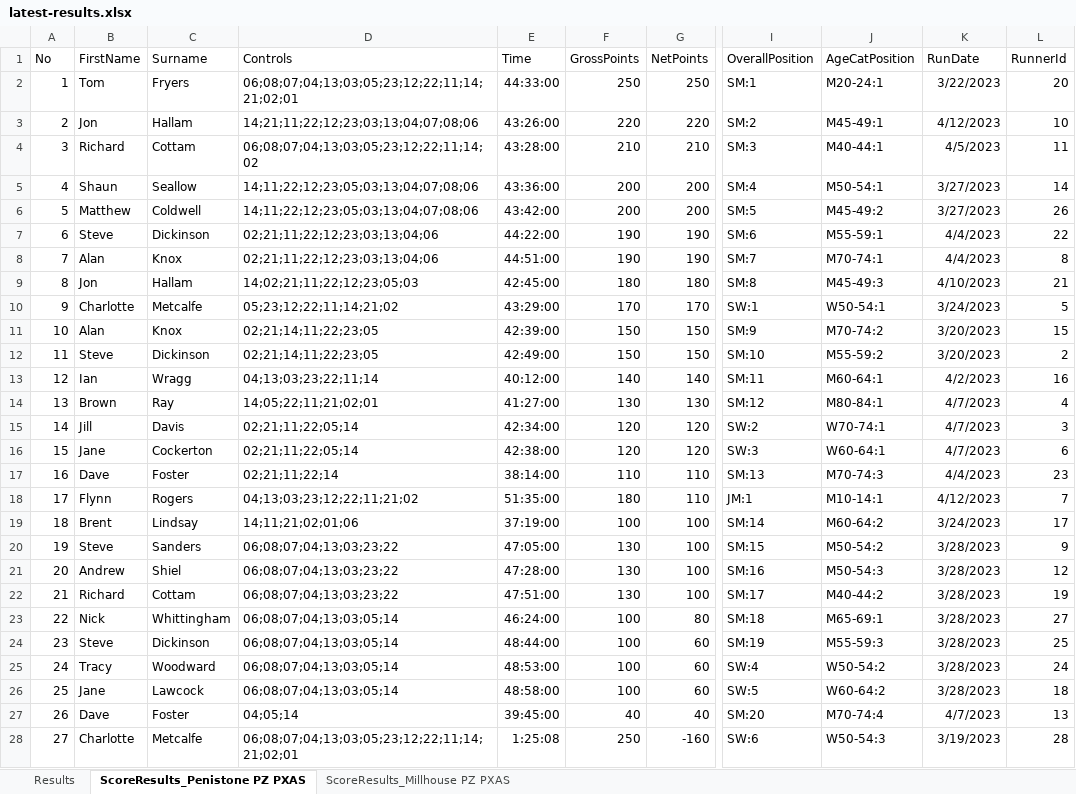
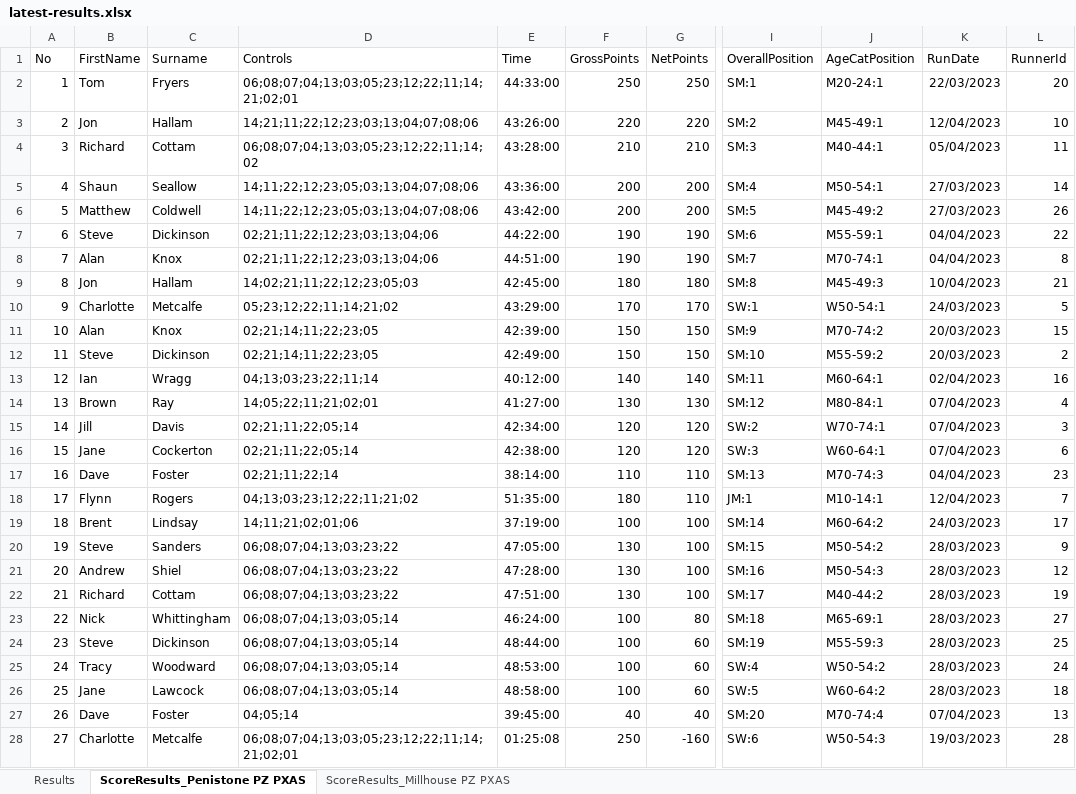
Before and after one commit to chrismhodgson/nextjs-pfrac, an Excel workbook: public/static/results/orienteering/latest-results.xlsx, sheet ScoreResults_Penistone PZ PXAS, drawn as a sheet; only a part is shown, gaps mark what is left out; values as stored, in another font and other column widths than the file's, no borders; the diff names each change by its address in the sheet, - before the commit and + after, or states it on an @@ line.

Commit message:
Update orienteering results

```diff
--- a/public/static/results/orienteering/latest-results.xlsx (sheet ScoreResults_Penistone PZ PXAS)
+++ b/public/static/results/orienteering/latest-results.xlsx (sheet ScoreResults_Penistone PZ PXAS)
-K2 (RunDate): 3/22/2023
+K2 (RunDate): 22/03/2023
-K3 (RunDate): 4/12/2023
+K3 (RunDate): 12/04/2023
-K4 (RunDate): 4/5/2023
+K4 (RunDate): 05/04/2023
-K5:K6 (RunDate): 3/27/2023
+K5:K6 (RunDate): 27/03/2023
-K7:K8 (RunDate): 4/4/2023
+K7:K8 (RunDate): 04/04/2023
-K9 (RunDate): 4/10/2023
+K9 (RunDate): 10/04/2023
-K10 (RunDate): 3/24/2023
+K10 (RunDate): 24/03/2023
-K11:K12 (RunDate): 3/20/2023
+K11:K12 (RunDate): 20/03/2023
-K13 (RunDate): 4/2/2023
+K13 (RunDate): 02/04/2023
-K14:K16 (RunDate): 4/7/2023
+K14:K16 (RunDate): 07/04/2023
-K17 (RunDate): 4/4/2023
+K17 (RunDate): 04/04/2023
-K18 (RunDate): 4/12/2023
+K18 (RunDate): 12/04/2023
-K19 (RunDate): 3/24/2023
+K19 (RunDate): 24/03/2023
-K20:K26 (RunDate): 3/28/2023
+K20:K26 (RunDate): 28/03/2023
-K27 (RunDate): 4/7/2023
+K27 (RunDate): 07/04/2023
-E28 (Time): 1:25:08
+E28 (Time): 01:25:08
-K28 (RunDate): 3/19/2023
+K28 (RunDate): 19/03/2023
```
Also changed, not shown: sheet ScoreResults_Millhouse PZ PXAS, charts or pictures, 1 other file.
